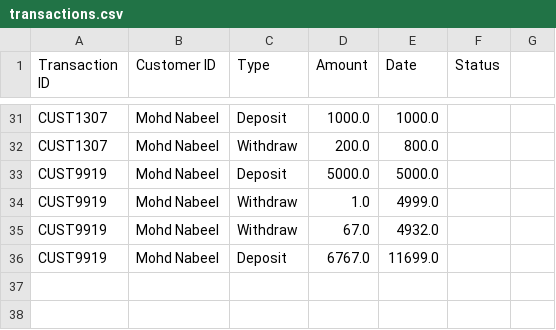
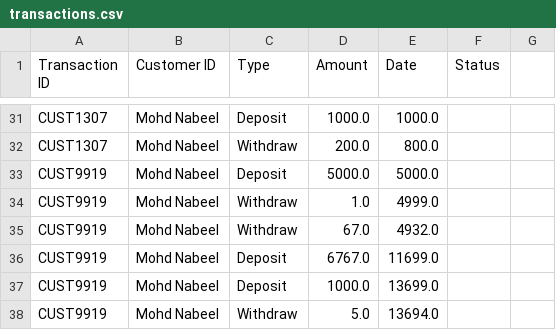
Before and after one commit to thekhannabgit/FinSecure_CPS7002B, a CSV file: data/transactions.csv, drawn as a sheet; only a part is shown, gaps mark what is left out; the diff names each change by its address in the sheet, - before the commit and + after, or states it on an @@ line.

```diff
--- a/data/transactions.csv
+++ b/data/transactions.csv
+row 37: CUST9919 | Mohd Nabeel | Deposit | 1000.0 | 13699.0
+row 38: CUST9919 | Mohd Nabeel | Withdraw | 5.0 | 13694.0
```
Also changed, not shown: data/customers.csv, 5 other files.
